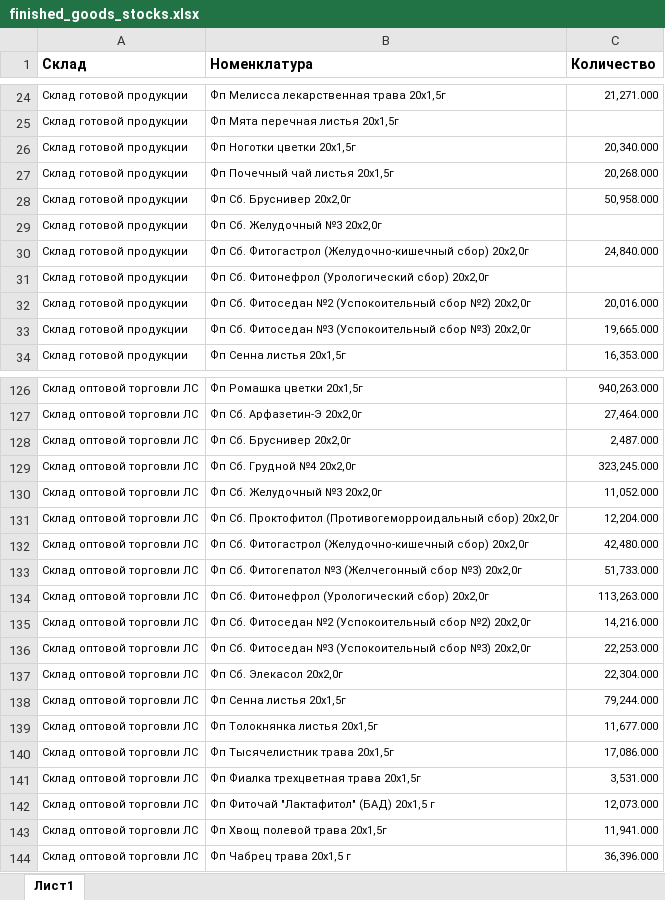
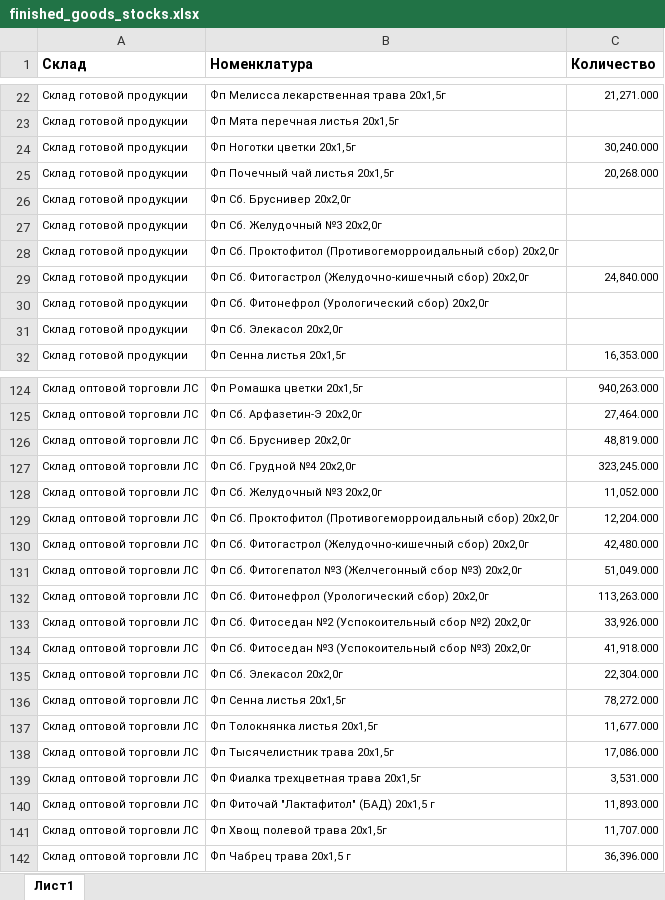
Before and after one commit to andreykoz82/StockAnalysis, an Excel workbook: data/finished_goods_stocks.xlsx, sheet Лист1, drawn as a sheet; only a part is shown, gaps mark what is left out; values as stored, in another font and other column widths than the file's, no borders; charts and pictures not drawn; removed rows and columns are numbered as before the commit, all else as after; the diff covers the shown part only; the diff names each change by its address in the sheet, - before the commit and + after, or states it on an @@ line.

```diff
--- a/data/finished_goods_stocks.xlsx (sheet Лист1)
+++ b/data/finished_goods_stocks.xlsx (sheet Лист1)
-C24 (Количество): 20,340.000
+C24 (Количество): 30,240.000
-C26 (Количество): 50,958.000
+C26 (Количество): (empty)
+row 28: Склад готовой продукции | Фп Сб. Проктофитол (Противогеморроидальный сбор) 20х2,0г
-row 32: Склад готовой продукции | Фп Сб. Фитоседан №2 (Успокоительный сбор №2) 20x2,0г | 20,016.000
-row 33: Склад готовой продукции | Фп Сб. Фитоседан №3 (Успокоительный сбор №3) 20х2,0г | 19,665.000
+row 31: Склад готовой продукции | Фп Сб. Элекасол 20x2,0г
-C126 (Количество): 2,487.000
+C126 (Количество): 48,819.000
-C131 (Количество): 51,733.000
+C131 (Количество): 51,049.000
-C133 (Количество): 14,216.000
+C133 (Количество): 33,926.000
-C134 (Количество): 22,253.000
+C134 (Количество): 41,918.000
-C136 (Количество): 79,244.000
+C136 (Количество): 78,272.000
-C140 (Количество): 12,073.000
+C140 (Количество): 11,893.000
-C141 (Количество): 11,941.000
+C141 (Количество): 11,707.000
```
Also changed, not shown: 2 removed rows and 17 edited cells elsewhere in this sheet, data/actual_orders_2stage.xlsx, data/materials_stocks.xlsx, 3 other files.
